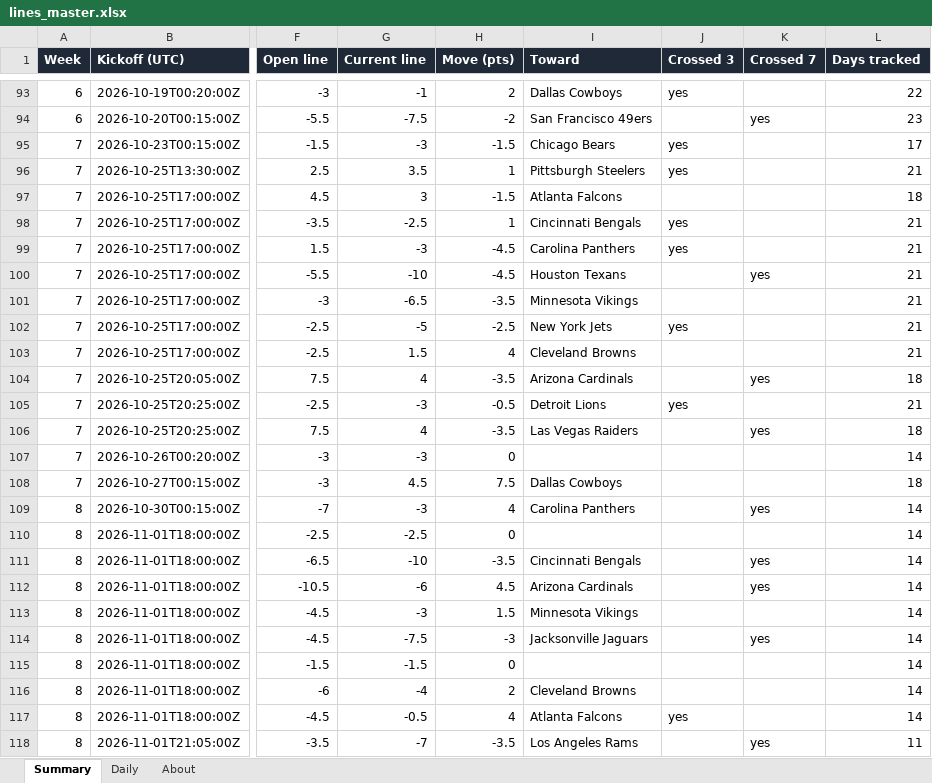
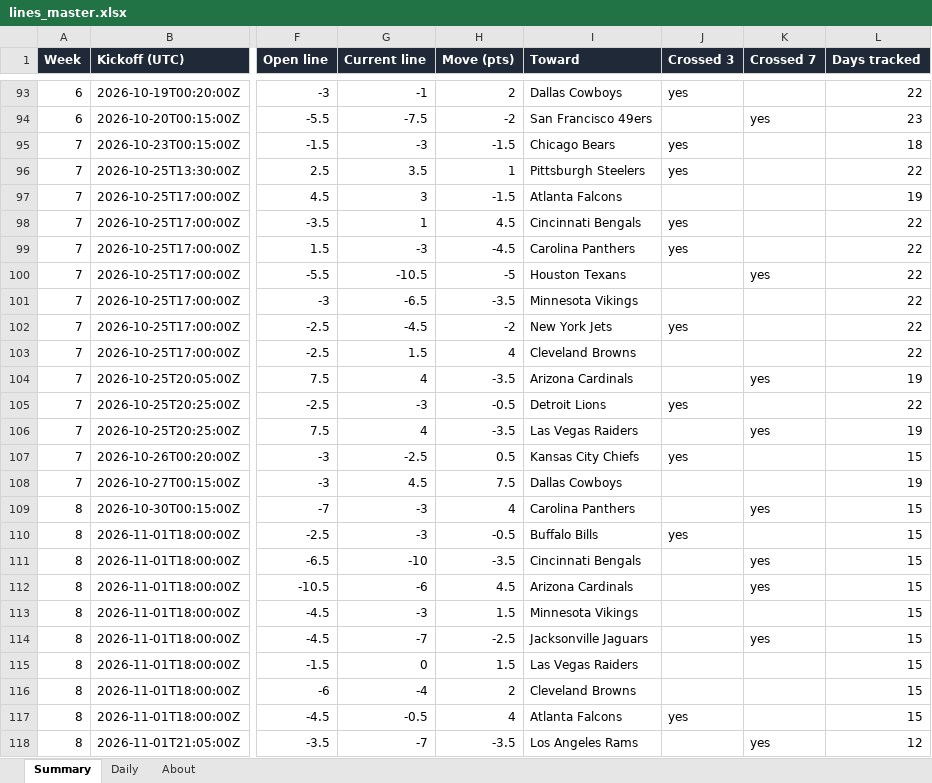
Before and after one commit to G4-Admin/nfl-line-tracker, an Excel workbook: data/lines_master.xlsx, sheet Summary, drawn as a sheet; only a part is shown, gaps mark what is left out; values as stored, in another font and other column widths than the file's, no borders; the diff covers the shown part only; the diff names each change by its address in the sheet, - before the commit and + after, or states it on an @@ line.

```diff
--- a/data/lines_master.xlsx (sheet Summary)
+++ b/data/lines_master.xlsx (sheet Summary)
-L95 (Days tracked): 17
+L95 (Days tracked): 18
-L96 (Days tracked): 21
+L96 (Days tracked): 22
-L97 (Days tracked): 18
+L97 (Days tracked): 19
-G98 (Current line): -2.5
+G98 (Current line): 1
-H98 (Move (pts)): 1
+H98 (Move (pts)): 4.5
-L98:L103 (Days tracked): 21
+L98:L103 (Days tracked): 22
-G100 (Current line): -10
+G100 (Current line): -10.5
-H100 (Move (pts)): -4.5
+H100 (Move (pts)): -5
-G102 (Current line): -5
+G102 (Current line): -4.5
-H102 (Move (pts)): -2.5
+H102 (Move (pts)): -2
-L104 (Days tracked): 18
+L104 (Days tracked): 19
-L105 (Days tracked): 21
+L105 (Days tracked): 22
-L106 (Days tracked): 18
+L106 (Days tracked): 19
-G107 (Current line): -3
+G107 (Current line): -2.5
-H107 (Move (pts)): 0
+H107 (Move (pts)): 0.5
-I107 (Toward): (empty)
+I107 (Toward): Kansas City Chiefs
-J107 (Crossed 3): (empty)
+J107 (Crossed 3): yes
-L107 (Days tracked): 14
+L107 (Days tracked): 15
-L108 (Days tracked): 18
+L108 (Days tracked): 19
-L109:L117 (Days tracked): 14
+L109:L117 (Days tracked): 15
-G110 (Current line): -2.5
+G110 (Current line): -3
-H110 (Move (pts)): 0
+H110 (Move (pts)): -0.5
-I110 (Toward): (empty)
+I110 (Toward): Buffalo Bills
-J110 (Crossed 3): (empty)
+J110 (Crossed 3): yes
-G114 (Current line): -7.5
+G114 (Current line): -7
-H114 (Move (pts)): -3
+H114 (Move (pts)): -2.5
-G115 (Current line): -1.5
+G115 (Current line): 0
-H115 (Move (pts)): 0
+H115 (Move (pts)): 1.5
-I115 (Toward): (empty)
+I115 (Toward): Las Vegas Raiders
-L118 (Days tracked): 11
+L118 (Days tracked): 12
```
Also changed, not shown: 6 edited cells elsewhere in this sheet, sheet Daily, sheet About, 5 other files.
